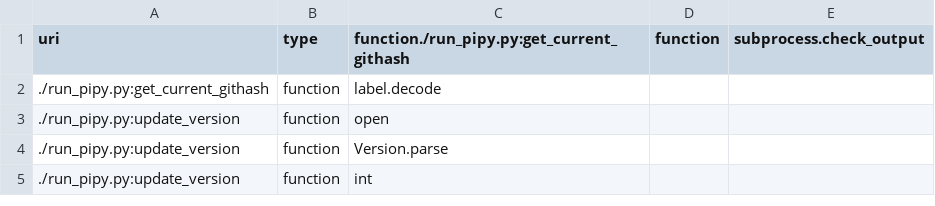
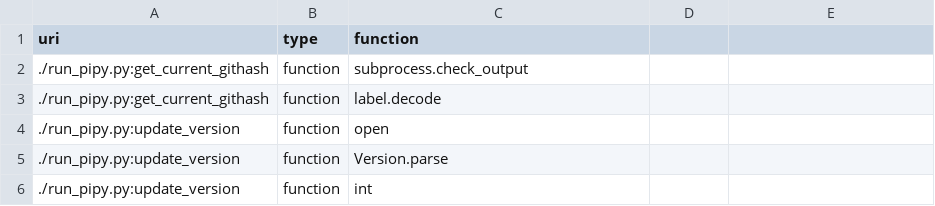
Before and after one commit to math-a3k/docs_gh_pages_test, a CSV file: docs/function_graph.csv, drawn as a sheet; only a part is shown.

```diff
--- a/docs/function_graph.csv
+++ b/docs/function_graph.csv
@@ -1,2 +1,3 @@
-uri, type, function./run_pipy.py:get_current_githash, function, subprocess.check_output
+uri, type, function
+./run_pipy.py:get_current_githash, function, subprocess.check_output
 ./run_pipy.py:get_current_githash, function, label.decode
```
Also changed, not shown: 1 other file.
